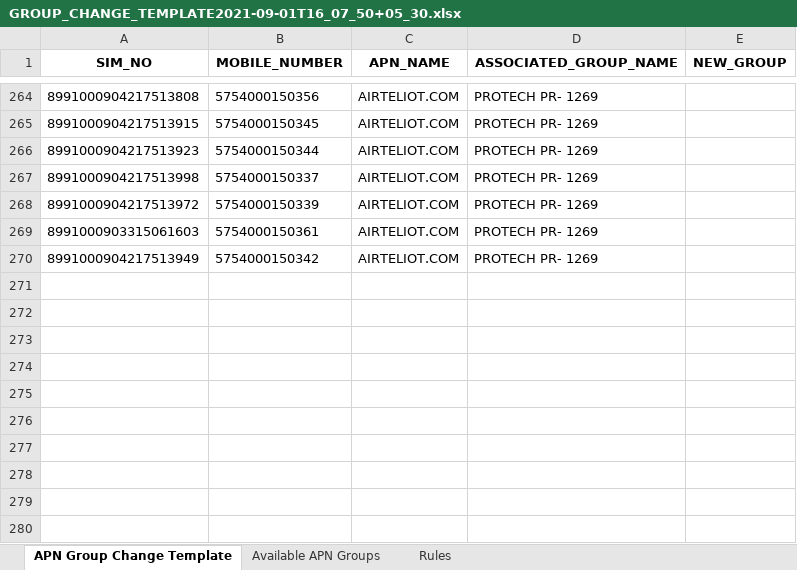
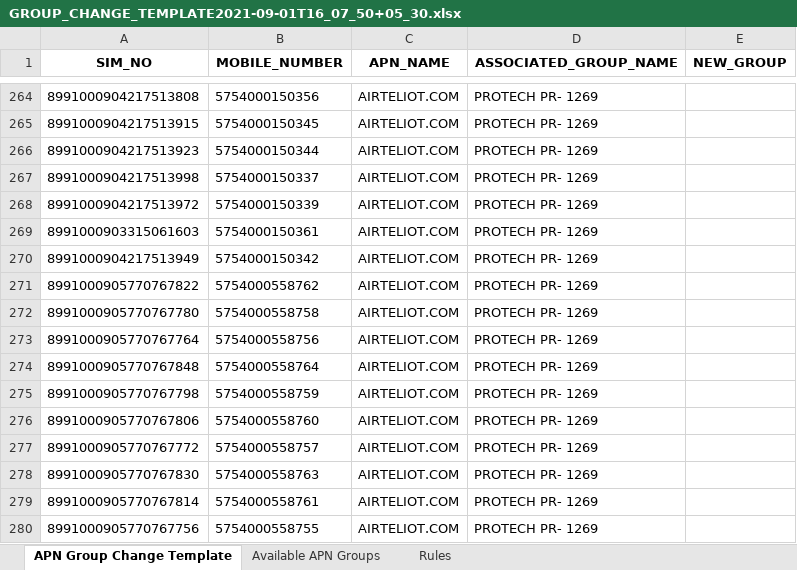
Before and after one commit to avadutwar-satish-vst-au4/CrazyCoder, an Excel workbook: SIM Card Details/Airtel/GROUP_CHANGE_TEMPLATE2021-09-01T16_07_50+05_30.xlsx, sheet APN Group Change Template, drawn as a sheet; only a part is shown, gaps mark what is left out; values as stored, in another font and other column widths than the file's, no borders; the diff names each change by its address in the sheet, - before the commit and + after, or states it on an @@ line.

```diff
--- a/SIM Card Details/Airtel/GROUP_CHANGE_TEMPLATE2021-09-01T16_07_50+05_30.xlsx (sheet APN Group Change Template)
+++ b/SIM Card Details/Airtel/GROUP_CHANGE_TEMPLATE2021-09-01T16_07_50+05_30.xlsx (sheet APN Group Change Template)
+row 271: 8991000905770767822 | 5754000558762 | AIRTELIOT.COM | PROTECH PR- 1269
+row 272: 8991000905770767780 | 5754000558758 | AIRTELIOT.COM | PROTECH PR- 1269
+row 273: 8991000905770767764 | 5754000558756 | AIRTELIOT.COM | PROTECH PR- 1269
+row 274: 8991000905770767848 | 5754000558764 | AIRTELIOT.COM | PROTECH PR- 1269
+row 275: 8991000905770767798 | 5754000558759 | AIRTELIOT.COM | PROTECH PR- 1269
+row 276: 8991000905770767806 | 5754000558760 | AIRTELIOT.COM | PROTECH PR- 1269
+row 277: 8991000905770767772 | 5754000558757 | AIRTELIOT.COM | PROTECH PR- 1269
+row 278: 8991000905770767830 | 5754000558763 | AIRTELIOT.COM | PROTECH PR- 1269
+row 279: 8991000905770767814 | 5754000558761 | AIRTELIOT.COM | PROTECH PR- 1269
+row 280: 8991000905770767756 | 5754000558755 | AIRTELIOT.COM | PROTECH PR- 1269
```
Also changed, not shown: SIM Card Details/Airtel/ACTIVATION_DOWNLOAD_TEMPLATE2021-06-26T11_51_17+05_30.xlsx, SIM Card Details/Airtel/All Airtel Numbers/All Airtel Numbers.xlsx, 6 other files.
